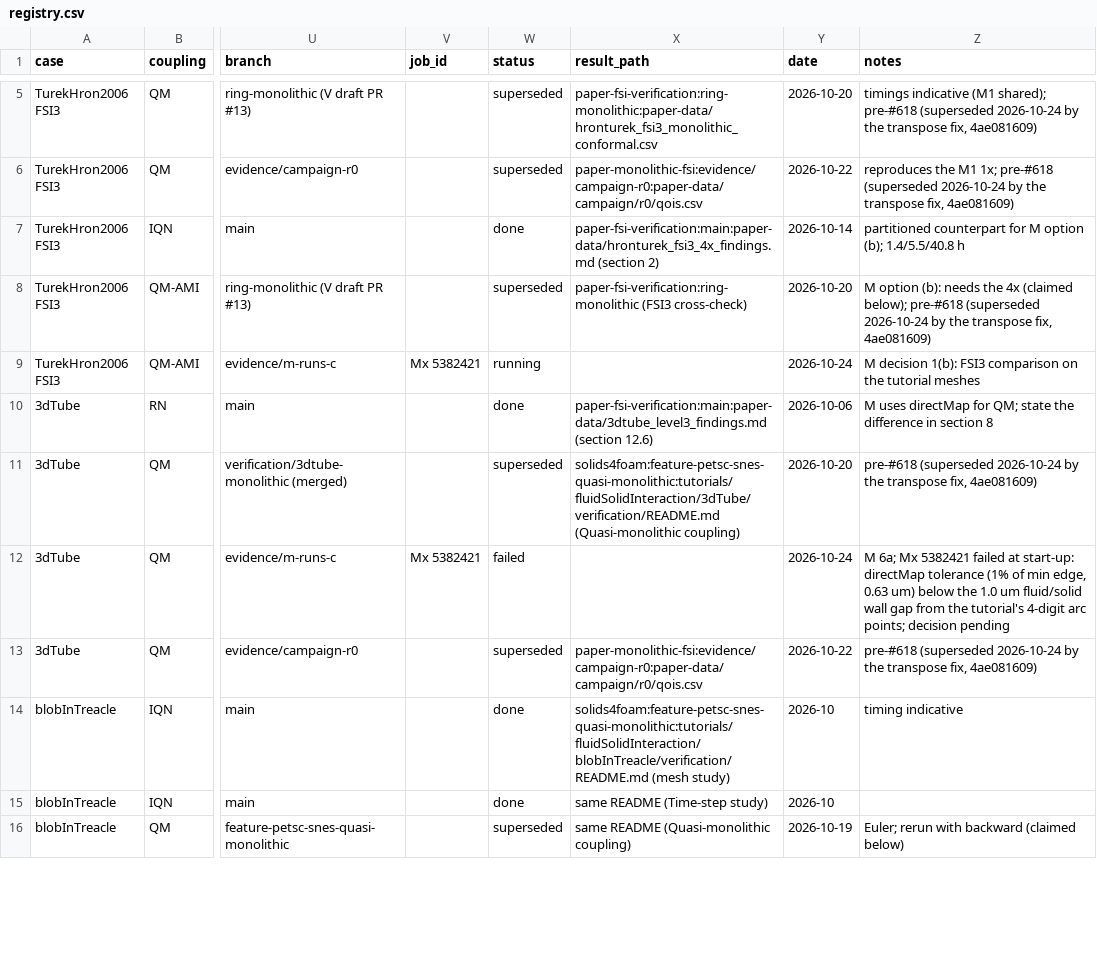
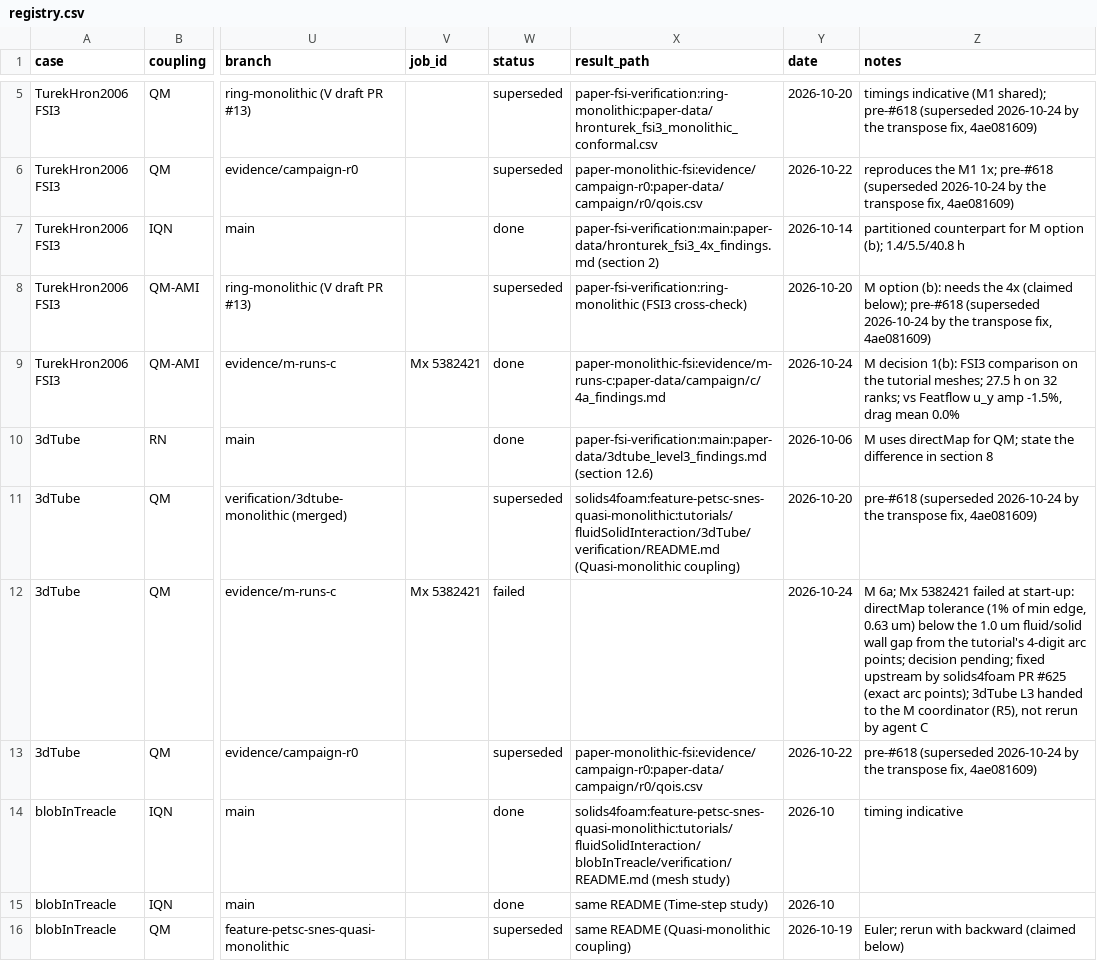
Before and after one commit to philipcardiff/paper-monolithic-fsi, a CSV file: campaign/registry/registry.csv, drawn as a sheet; only a part is shown, gaps mark what is left out; the diff names each change by its address in the sheet, - before the commit and + after, or states it on an @@ line.

```diff
--- a/campaign/registry/registry.csv
+++ b/campaign/registry/registry.csv
-W9 (status): running
+W9 (status): done
-X9 (result_path): (empty)
+X9 (result_path): paper-monolithic-fsi:evidence/m-runs-c:paper-data/campaign/c/4a_findings.md
-Z9 (notes): …the tutorial meshes
+Z9 (notes): …the tutorial meshes; 27.5 h on 32 ranks; vs Featflow u_y amp -1.5%, drag mean 0.0%
-Z12 (notes): …points; decision pending
+Z12 (notes): …points; decision pending; fixed upstream by solids4foam PR #625 (exact arc points); 3dTube L3 handed to the M coordinator (R5), not rerun by agent C
```
